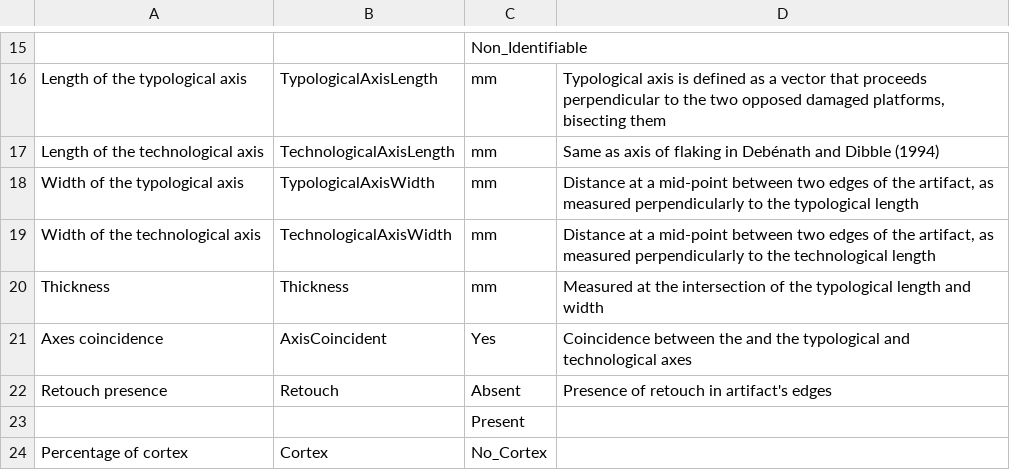
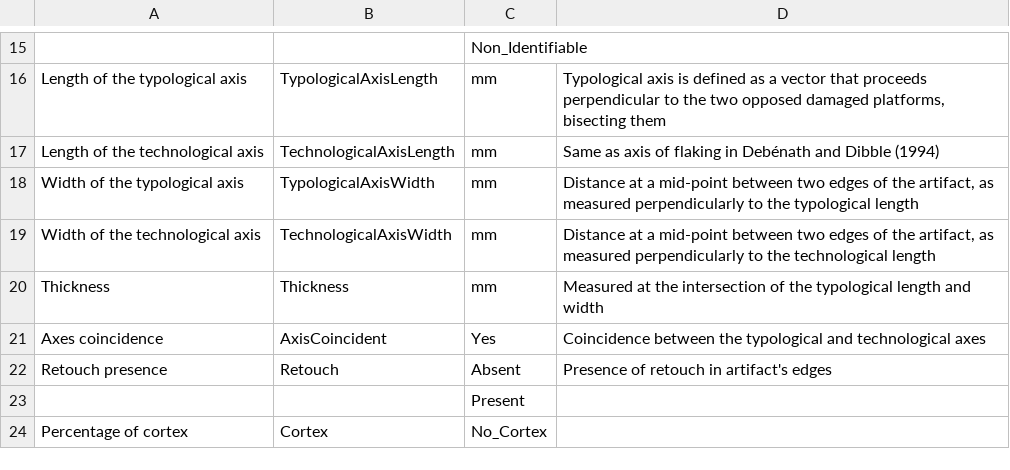
Before and after one commit to jmcascalheira/ScaledPiecesVB, a CSV file: analysis/data/raw_data/technological_attributes.csv, drawn as a sheet; only a part is shown, gaps mark what is left out.

```diff
--- a/analysis/data/raw_data/technological_attributes.csv
+++ b/analysis/data/raw_data/technological_attributes.csv
@@ -20,3 +20,3 @@ Width of the technological axis,TechnologicalAxisWidth,mm,"Distance at a mid-poi
 Thickness,Thickness,mm,Measured at the intersection of the typological length and width
-Axes coincidence,AxisCoincident,Yes,Coincidence between the  and the typological and technological axes
+Axes coincidence,AxisCoincident,Yes,Coincidence between the typological and technological axes
 Retouch presence,Retouch,Absent,Presence of retouch in artifact's edges
```
Also changed, not shown: analysis/data/raw_data/functional_attributes.csv, 3 other files.
